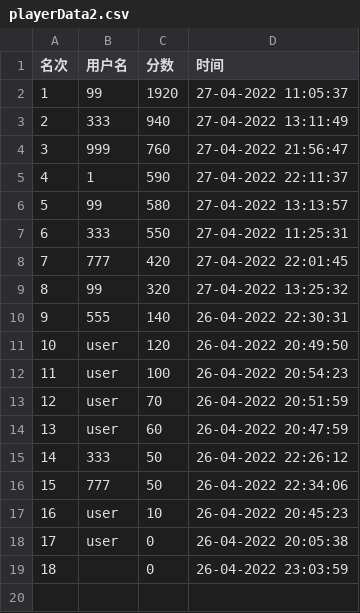
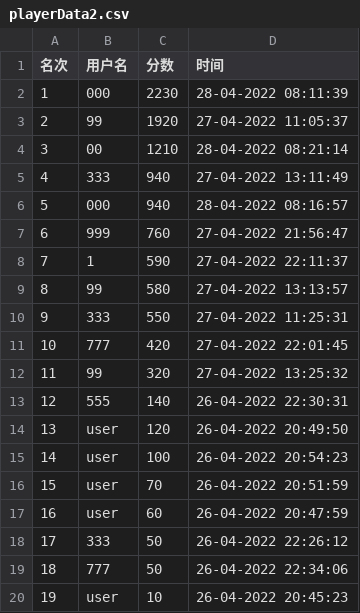
Before and after one commit to 2020lwh567/AircraftWar, a CSV file: src/edu/hitsz/playerDatabase/playerData2.csv, drawn as a sheet; removed rows and columns are numbered as before the commit, all else as after; the diff names each change by its address in the sheet, - before the commit and + after, or states it on an @@ line.

```diff
--- a/src/edu/hitsz/playerDatabase/playerData2.csv
+++ b/src/edu/hitsz/playerDatabase/playerData2.csv
+row 2: 1 | 000 | 2230 | 28-04-2022 08:11:39
@@ column A (名次) renumbered between rows 3 and 20 @@
+row 4: 3 | 00 | 1210 | 28-04-2022 08:21:14
+row 6: 5 | 000 | 940 | 28-04-2022 08:16:57
-row 18: 17 | user | 0 | 26-04-2022 20:05:38
-row 19: 18 |  | 0 | 26-04-2022 23:03:59
```
Also changed, not shown: out/production/AircraftWar-base/edu/hitsz/playerDataBase/playerData1.csv, out/production/AircraftWar-base/edu/hitsz/playerDataBase/playerData2.csv, 15 other files.
